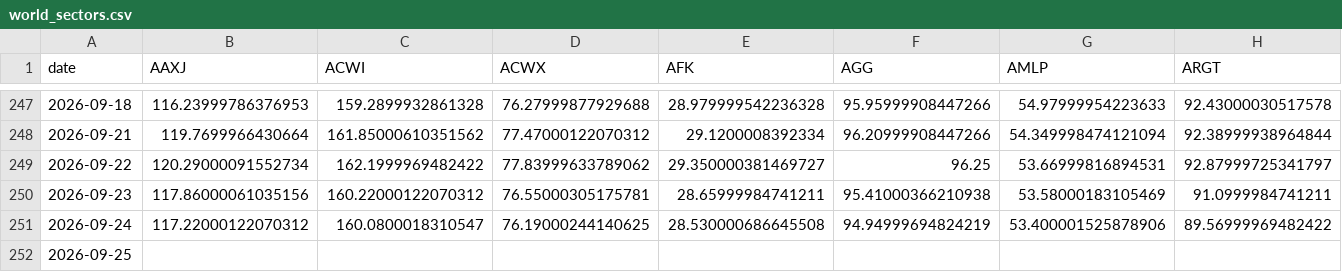
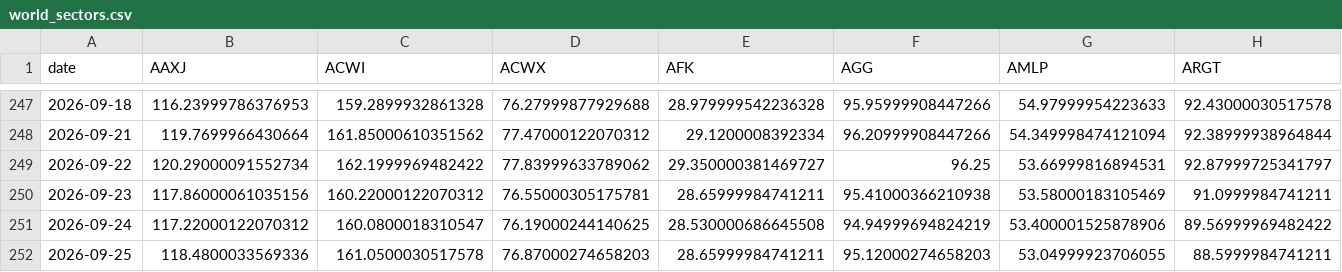
Before and after one commit to BamHIHedgeFundCEO/bamhi-web-reflex, a CSV file: data/world_sectors.csv, drawn as a sheet; only a part is shown, gaps mark what is left out; removed rows and columns are numbered as before the commit, all else as after; rows hold the shown columns only; the diff names each change by its address in the sheet, - before the commit and + after, or states it on an @@ line.

```diff
--- a/data/world_sectors.csv
+++ b/data/world_sectors.csv
-row 252: 2026-09-25
+row 252: 2026-09-25 | 118.4800033569336 | 161.0500030517578 | 76.87000274658203 | 28.65999984741211 | 95.12000274658203 | 53.04999923706055 | 88.5999984741211
```
Also changed, not shown: data/breadth.csv, 1 other file.
